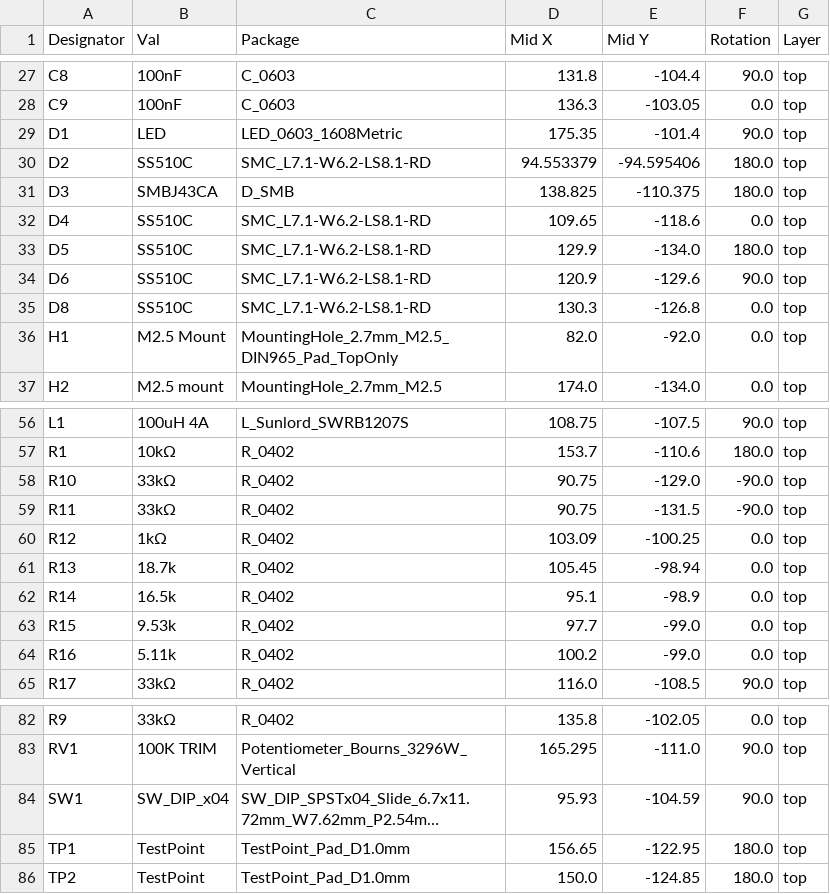
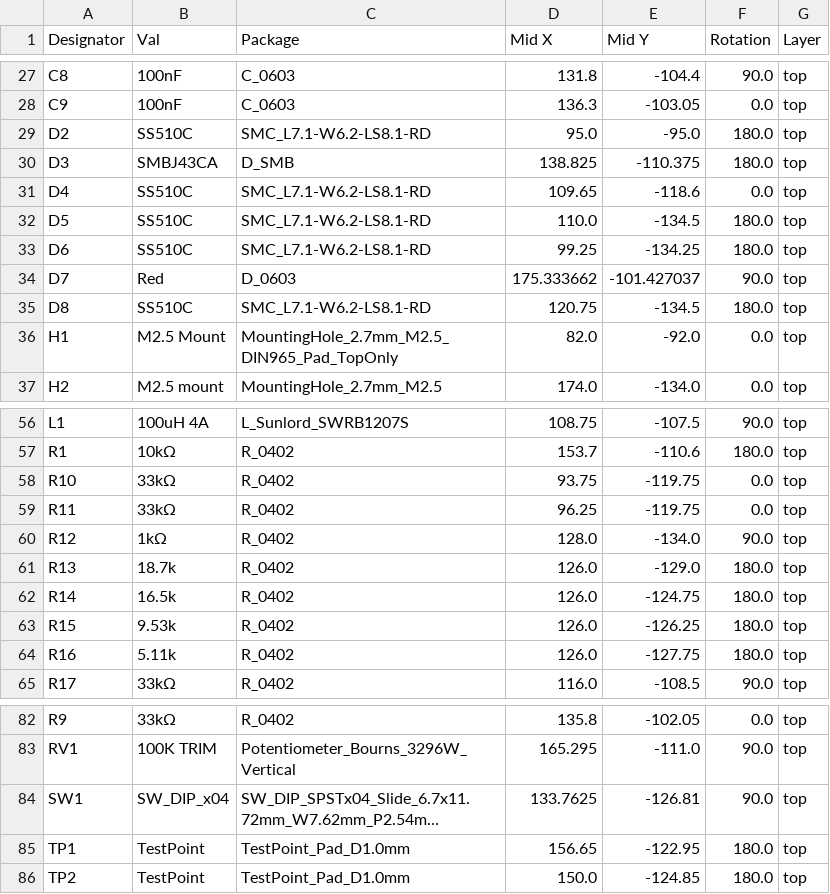
Before and after one commit to KoNaR-Hefajstos/MMS3_hat_stepper_controler, a CSV file: jlcpcb/production_files/CPL-MMS3_hat_stepper_controler.csv, drawn as a sheet; only a part is shown, gaps mark what is left out; long unchanged cells end in …; removed rows and columns are numbered as before the commit, all else as after; the diff covers the shown part only; the diff names each change by its address in the sheet, - before the commit and + after, or states it on an @@ line.

```diff
--- a/jlcpcb/production_files/CPL-MMS3_hat_stepper_controler.csv
+++ b/jlcpcb/production_files/CPL-MMS3_hat_stepper_controler.csv
-row 29: D1 | LED | LED_0603_1608Metric | 175.35 | -101.4 | 90.0 | top
-D29 (Mid X): 94.553379
+D29 (Mid X): 95.0
-E29 (Mid Y): -94.595406
+E29 (Mid Y): -95.0
-D32 (Mid X): 129.9
+D32 (Mid X): 110.0
-E32 (Mid Y): -134.0
+E32 (Mid Y): -134.5
-D33 (Mid X): 120.9
+D33 (Mid X): 99.25
-E33 (Mid Y): -129.6
+E33 (Mid Y): -134.25
-F33 (Rotation): 90.0
+F33 (Rotation): 180.0
+row 34: D7 | Red | D_0603 | 175.333662 | -101.427037 | 90.0 | top
-D35 (Mid X): 130.3
+D35 (Mid X): 120.75
-E35 (Mid Y): -126.8
+E35 (Mid Y): -134.5
-F35 (Rotation): 0.0
+F35 (Rotation): 180.0
-D58 (Mid X): 90.75
+D58 (Mid X): 93.75
-E58 (Mid Y): -129.0
+E58 (Mid Y): -119.75
-F58:F59 (Rotation): -90.0
+F58:F59 (Rotation): 0.0
-D59 (Mid X): 90.75
+D59 (Mid X): 96.25
-E59 (Mid Y): -131.5
+E59 (Mid Y): -119.75
-D60 (Mid X): 103.09
+D60 (Mid X): 128.0
-E60 (Mid Y): -100.25
+E60 (Mid Y): -134.0
-F60 (Rotation): 0.0
+F60 (Rotation): 90.0
-D61 (Mid X): 105.45
+D61 (Mid X): 126.0
-E61 (Mid Y): -98.94
+E61 (Mid Y): -129.0
-F61:F64 (Rotation): 0.0
+F61:F64 (Rotation): 180.0
-D62 (Mid X): 95.1
+D62 (Mid X): 126.0
-E62 (Mid Y): -98.9
+E62 (Mid Y): -124.75
-D63 (Mid X): 97.7
+D63 (Mid X): 126.0
-E63 (Mid Y): -99.0
+E63 (Mid Y): -126.25
-D64 (Mid X): 100.2
+D64 (Mid X): 126.0
-E64 (Mid Y): -99.0
+E64 (Mid Y): -127.75
-D84 (Mid X): 95.93
+D84 (Mid X): 133.7625
-E84 (Mid Y): -104.59
+E84 (Mid Y): -126.81
```
Also changed, not shown: 24 edited cells elsewhere in this file, jlcpcb/production_files/BOM-MMS3_hat_stepper_controler.csv, 20 other files.
